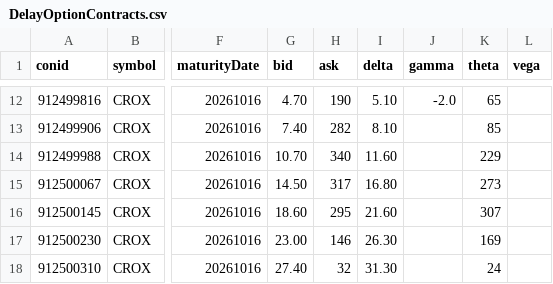
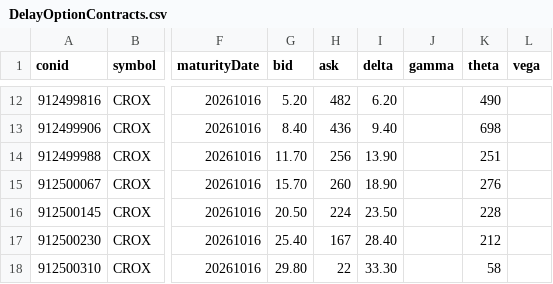
Before and after one commit to MathiasStadler/ibkr_gateway_python_curl, a CSV file: DelayOptionContracts.csv, drawn as a sheet; only a part is shown, gaps mark what is left out; the diff covers the shown part only; the diff names each change by its address in the sheet, - before the commit and + after, or states it on an @@ line.

```diff
--- a/DelayOptionContracts.csv
+++ b/DelayOptionContracts.csv
-G12 (bid): 4.70
+G12 (bid): 5.20
-H12 (ask): 190
+H12 (ask): 482
-I12 (delta): 5.10
+I12 (delta): 6.20
-J12 (gamma): -2.0
+J12 (gamma): (empty)
-K12 (theta): 65
+K12 (theta): 490
-G13 (bid): 7.40
+G13 (bid): 8.40
-H13 (ask): 282
+H13 (ask): 436
-I13 (delta): 8.10
+I13 (delta): 9.40
-K13 (theta): 85
+K13 (theta): 698
-G14 (bid): 10.70
+G14 (bid): 11.70
-H14 (ask): 340
+H14 (ask): 256
-I14 (delta): 11.60
+I14 (delta): 13.90
-K14 (theta): 229
+K14 (theta): 251
-G15 (bid): 14.50
+G15 (bid): 15.70
-H15 (ask): 317
+H15 (ask): 260
-I15 (delta): 16.80
+I15 (delta): 18.90
-K15 (theta): 273
+K15 (theta): 276
-G16 (bid): 18.60
+G16 (bid): 20.50
-H16 (ask): 295
+H16 (ask): 224
-I16 (delta): 21.60
+I16 (delta): 23.50
-K16 (theta): 307
+K16 (theta): 228
-G17 (bid): 23.00
+G17 (bid): 25.40
-H17 (ask): 146
+H17 (ask): 167
-I17 (delta): 26.30
+I17 (delta): 28.40
-K17 (theta): 169
+K17 (theta): 212
-G18 (bid): 27.40
+G18 (bid): 29.80
-H18 (ask): 32
+H18 (ask): 22
-I18 (delta): 31.30
+I18 (delta): 33.30
-K18 (theta): 24
+K18 (theta): 58
```
Also changed, not shown: 54 edited cells elsewhere in this file, 5 other files.
